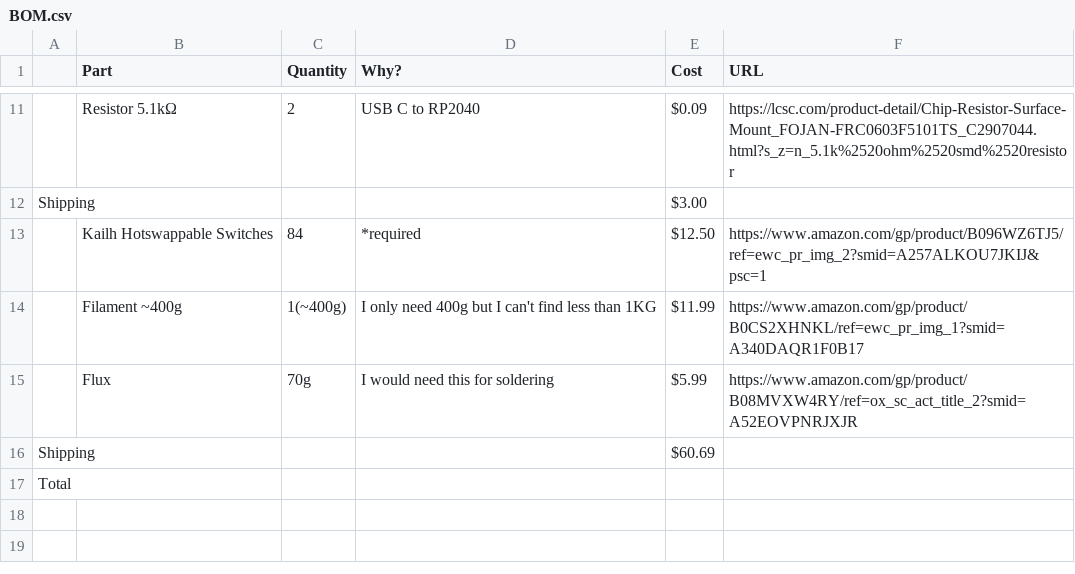
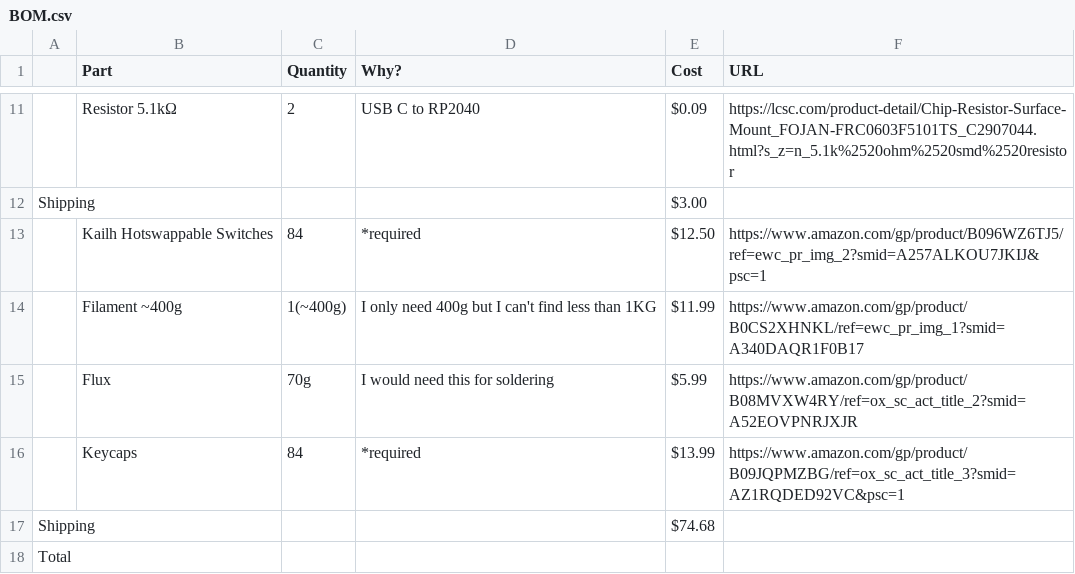
Before and after one commit to ayushj-18/keyboard, a CSV file: BOM.csv, drawn as a sheet; only a part is shown, gaps mark what is left out; removed rows and columns are numbered as before the commit, all else as after; the diff names each change by its address in the sheet, - before the commit and + after, or states it on an @@ line.

Commit message:
Update BOM.csv

```diff
--- a/BOM.csv
+++ b/BOM.csv
-row 16: Shipping |  |  |  | $60.69
+row 16:  | Keycaps | 84 | *required | $13.99 | https://www.amazon.com/gp/product/B09JQPMZBG/ref=ox_sc_act_title_3?smid=AZ1RQDED92VC&psc=1
+row 17: Shipping |  |  |  | $74.68
```
